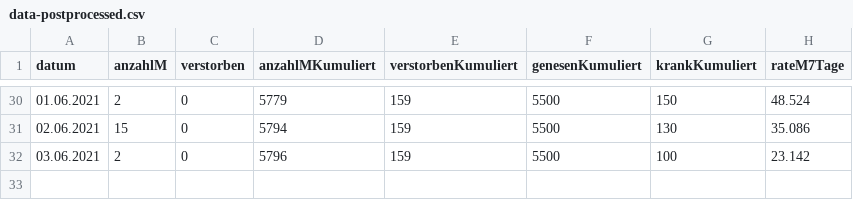
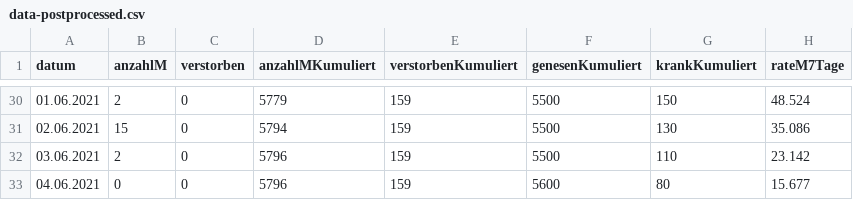
Before and after one commit to solygen/flat-covid19-olpe, a CSV file: data-postprocessed.csv, drawn as a sheet; only a part is shown, gaps mark what is left out.

Commit message:
Flat: latest data (2021-06-05T00:55:23.781Z) {   "date": "2021-06-05T00:55:23.781Z",   "files": [     {       "name": "data-history.csv",       "deltaBytes": 1089,       "source": "https://www.lzg.nrw.de/covid19/daten/covid19_5966.csv"     },     {       "name": "data-postprocessed.csv",       "deltaBytes": 40,       "source": "https://www.lzg.nrw.de/covid19/daten/covid19_5966.csv"     },     {       "name": "data.csv",       "deltaBytes": -14,       "source": "https://www.lzg.nrw.de/covid19/daten/covid19_5966.csv"     }   ] }

```diff
--- a/data-postprocessed.csv
+++ b/data-postprocessed.csv
@@ -31,2 +31,3 @@ datum,anzahlM,verstorben,anzahlMKumuliert,verstorbenKumuliert,genesenKumuliert,k
 02.06.2021,15,0,5794,159,5500,130,35.086
-03.06.2021,2,0,5796,159,5500,100,23.142
+03.06.2021,2,0,5796,159,5500,110,23.142
+04.06.2021,0,0,5796,159,5600,80,15.677
```
Also changed, not shown: data-history.csv, data.csv.
